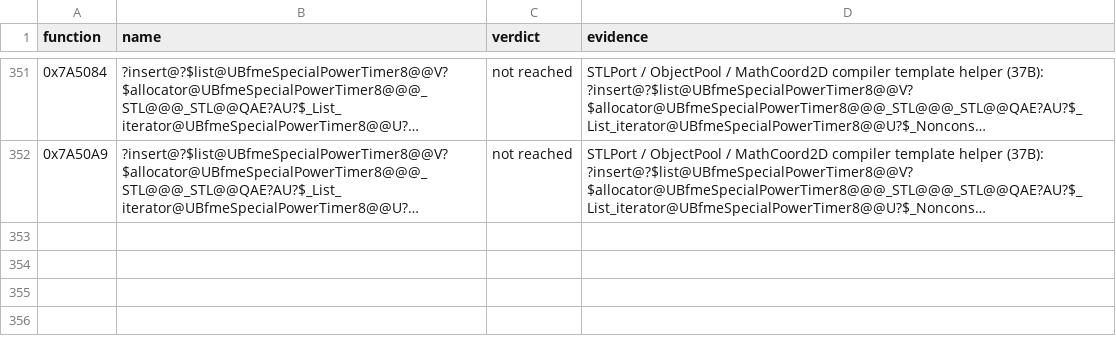
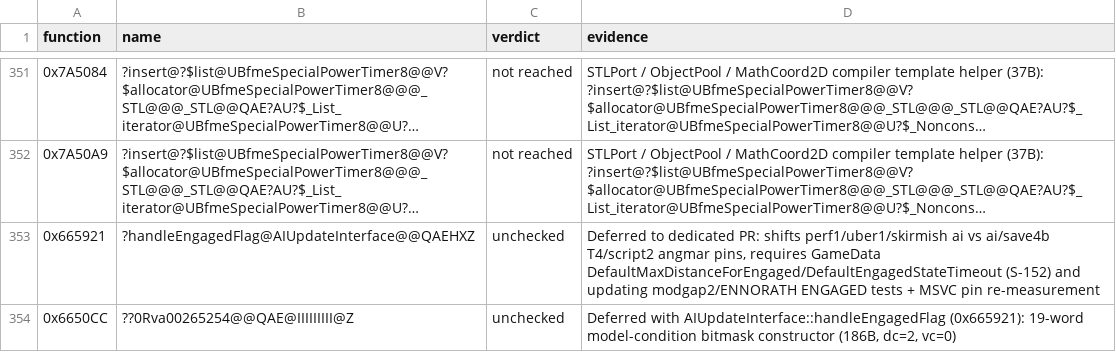
Before and after one commit to Gleb302596555/openbfme-godot, a TSV file: docs/ennorath/rw_verdicts.d/LOCAL-177.tsv, drawn as a sheet; only a part is shown, gaps mark what is left out; long unchanged cells end in …; the diff names each change by its address in the sheet, - before the commit and + after, or states it on an @@ line.

Commit message:
Local 177: defer handleEngagedFlag (RW 0x665921) to dedicated PR to preserve zero pin shifts

```diff
--- a/docs/ennorath/rw_verdicts.d/LOCAL-177.tsv
+++ b/docs/ennorath/rw_verdicts.d/LOCAL-177.tsv
+row 353: 0x665921 | ?handleEngagedFlag@AIUpdateInterface@@QAEHXZ | unchecked | Deferred to dedicated PR: shifts perf1/uber1/skirmish ai vs ai/save4b T4/script2 angmar pins, requires GameData DefaultMaxDistanceForEngaged/DefaultEngagedStateTimeout (S-152) and updating modgap2/ENNORATH ENGAGED tests + MSVC pin re-measurement
+row 354: 0x6650CC | ??0Rva00265254@@QAE@IIIIIIIII@Z | unchecked | Deferred with AIUpdateInterface::handleEngagedFlag (0x665921): 19-word model-condition bitmask constructor (186B, dc=2, vc=0)
```
Also changed, not shown: 8 other files.
